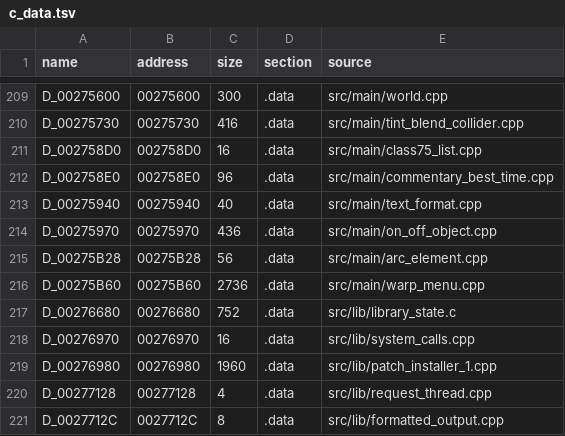
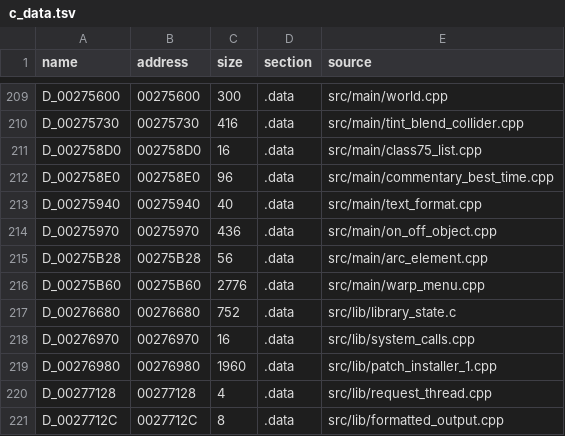
Before and after one commit to OpenThievius/sly1-decomp, a TSV file: config/us/c_data.tsv, drawn as a sheet; only a part is shown, gaps mark what is left out.

Commit message:
fix: the element stack one global; signed differences and slot calls as their functions take them
From the list of what the Switch port found (64-bit hazards, split
globals, the Switch build's bring-up):

- warp_menu.cpp defines ElementStack g_elementStack over its whole
  0x34-byte label; D_00275BC4, D_00275BEC and D_00275BF0, which were
  its state, count and resume state under names of their own, are
  its fields in every reader (17 files and PAL's fragments), and the
  second view of it (ElementStackState) is gone. The struct is in
  include/element_stack.h.
- placed_object_model.cpp's two differences of unsigned words used
  as signed are written (s32)(a - b); script_machine.cpp's
  func_00119BB0 says p = arr + 32.
- ComputePlayerSlideRates and ComputeTurningColliderContactValue take
  the third argument their slot's callers pass; ContactTestFn and the
  slot-90 calls with them. player_aim.cpp's slot functions are no
  longer variadic.

Left: AddDmaRefTag's address as a pointer. Its other callers pass
integer words (fields DetachPacketBufferCopy writes through an s32*,
and a masked physical address in movie_player.cpp), so it is a
retyping of the packet code's fields, not an edit that keeps the
bytes.

Also here: two of PAL's fragments follow the results made pointers
in the commit before (FindFontByKeyChar, FindAnimRecord's store).

Verified: python3 tools/build.py prints MATCH for US (4496 functions
from C and 273 globals) and with --version eu for PAL; the unit
tests pass (312, 1 skipped); tests/check_repository.py reports 0
problems. tools/version_check.py does not yet run through: more of
PAL's fragments need to follow the declarations (next).

```diff
--- a/config/us/c_data.tsv
+++ b/config/us/c_data.tsv
@@ -215,3 +215,3 @@ D_00275970	00275970	436	.data	src/main/on_off_object.cpp
 D_00275B28	00275B28	56	.data	src/main/arc_element.cpp
-D_00275B60	00275B60	2736	.data	src/main/warp_menu.cpp
+D_00275B60	00275B60	2776	.data	src/main/warp_menu.cpp
 D_00276680	00276680	752	.data	src/lib/library_state.c
```
Also changed, not shown: 53 other files.
